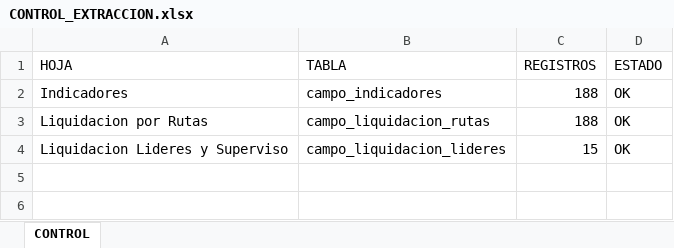
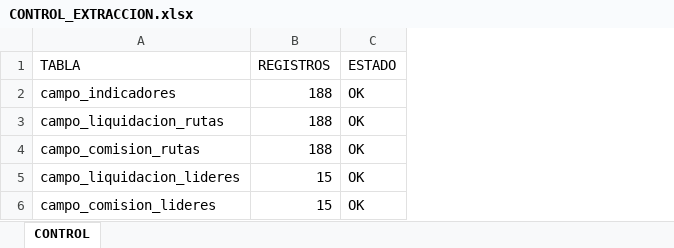
Before and after one commit to DylanRoa18/Datos, an Excel workbook: BASE DE DATOS/CONTROL_EXTRACCION.xlsx, sheet CONTROL, drawn as a sheet; values as stored, in another font and other column widths than the file's, no borders; removed rows and columns are numbered as before the commit, all else as after; the diff names each change by its address in the sheet, - before the commit and + after, or states it on an @@ line.

Commit message:
CORRECCIONES TABLAS

```diff
--- a/BASE DE DATOS/CONTROL_EXTRACCION.xlsx (sheet CONTROL)
+++ b/BASE DE DATOS/CONTROL_EXTRACCION.xlsx (sheet CONTROL)
-column A (HOJA), rows 2-4: Indicadores | Liquidacion por Rutas | Liquidacion Lideres y Superviso
+row 4: campo_comision_rutas | 188 | OK
+row 6: campo_comision_lideres | 15 | OK
```
Also changed, not shown: 8 other files.
